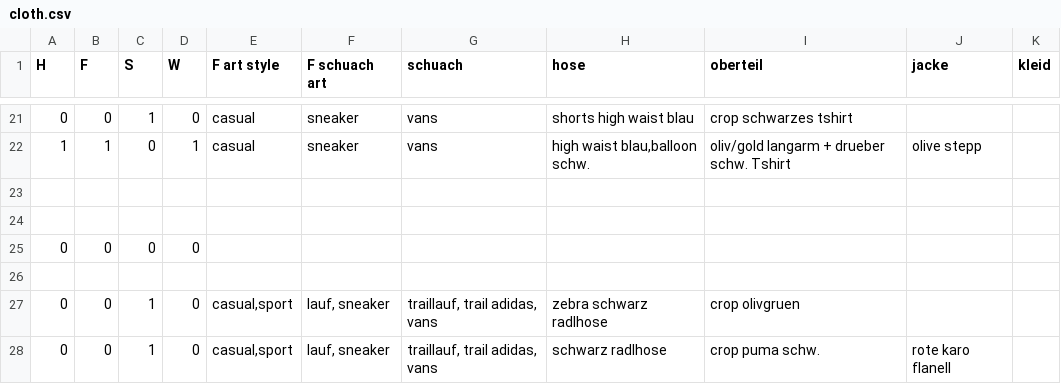
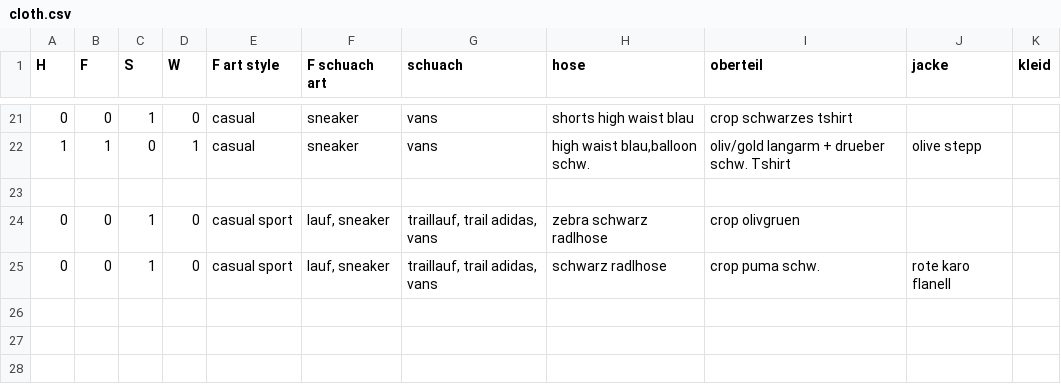
Before and after one commit to LenaZlg/my-wardrobe, a CSV file: cloth.csv, drawn as a sheet; only a part is shown, gaps mark what is left out.

Commit message:
Update cloth.csv

```diff
--- a/cloth.csv
+++ b/cloth.csv
@@ -23,6 +23,3 @@ H;F;S;W; F art style;F schuach art;schuach;hose;oberteil;jacke;kleid
 
-
-0;0;0;0;;;;;;;
-
-0;0;1;0;casual,sport ;lauf, sneaker;traillauf, trail adidas, vans;zebra schwarz radlhose;crop olivgruen;;
-0;0;1;0;casual,sport ;lauf, sneaker;traillauf, trail adidas, vans;schwarz radlhose;crop puma schw.;rote karo flanell;
+0;0;1;0;casual sport ;lauf, sneaker;traillauf, trail adidas, vans;zebra schwarz radlhose;crop olivgruen;;
+0;0;1;0;casual sport ;lauf, sneaker;traillauf, trail adidas, vans;schwarz radlhose;crop puma schw.;rote karo flanell;
```
